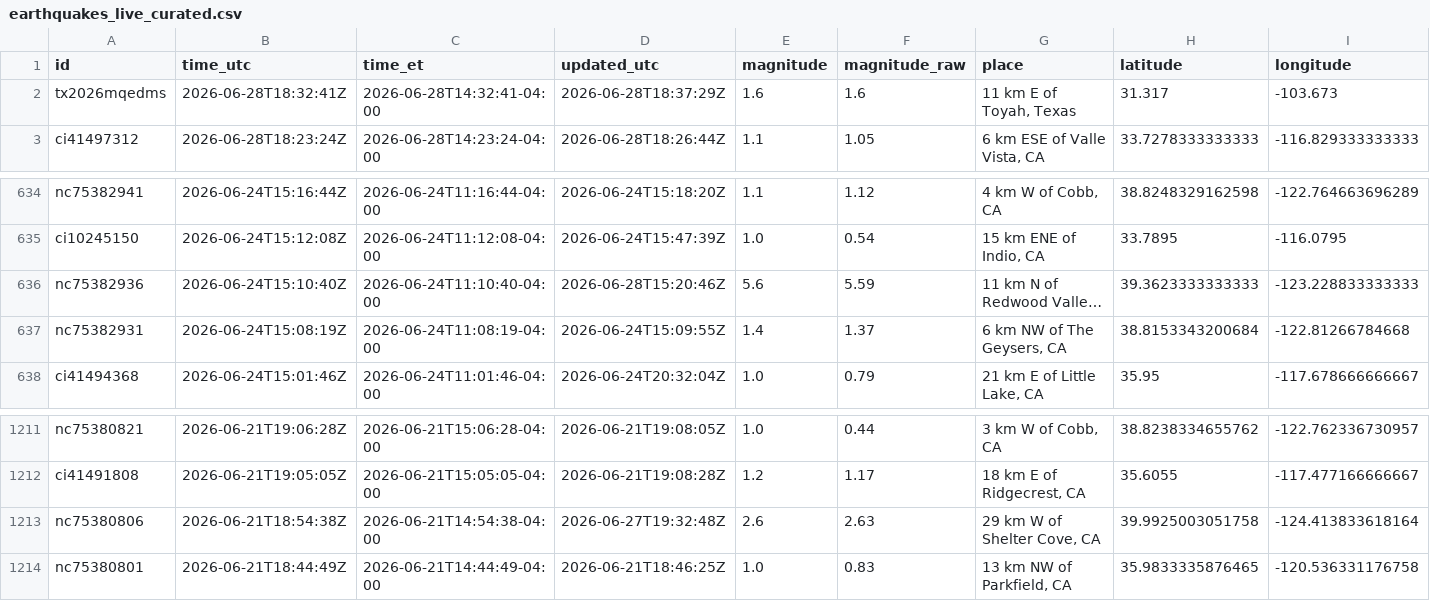
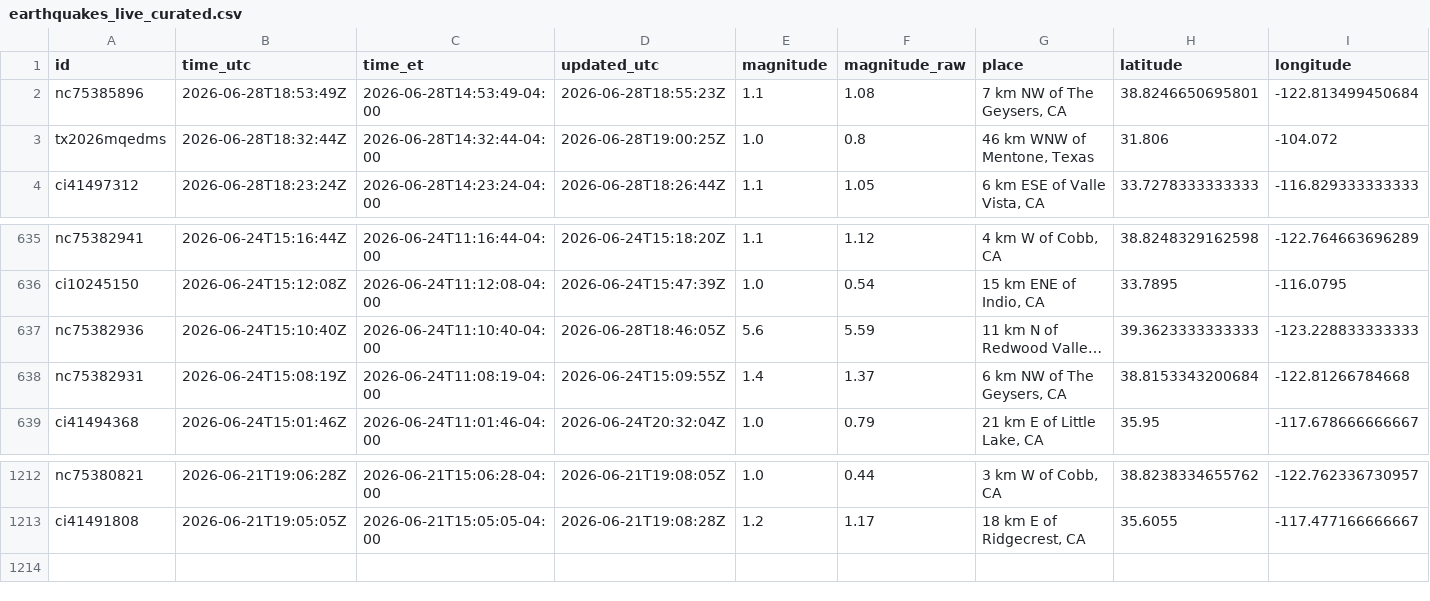
Before and after one commit to IFC-Chalaco/usgs-seismic-dashboard, a CSV file: docs/data/earthquakes_live_curated.csv, drawn as a sheet; only a part is shown, gaps mark what is left out; long unchanged cells end in …; removed rows and columns are numbered as before the commit, all else as after; rows hold the shown columns only; the diff covers the shown part only; the diff names each change by its address in the sheet, - before the commit and + after, or states it on an @@ line.

```diff
--- a/docs/data/earthquakes_live_curated.csv
+++ b/docs/data/earthquakes_live_curated.csv
+row 2: nc75385896 | 2026-06-28T18:53:49Z | 2026-06-28T14:53:49-04:00 | 2026-06-28T18:55:23Z | 1.1 | 1.08 | 7 km NW of The Geysers, CA | 38.8246650695801 | -122.813499450684
-B3 (time_utc): 2026-06-28T18:32:41Z
+B3 (time_utc): 2026-06-28T18:32:44Z
-C3 (time_et): 2026-06-28T14:32:41-04:00
+C3 (time_et): 2026-06-28T14:32:44-04:00
-D3 (updated_utc): 2026-06-28T18:37:29Z
+D3 (updated_utc): 2026-06-28T19:00:25Z
-E3 (magnitude): 1.6
+E3 (magnitude): 1.0
-F3 (magnitude_raw): 1.6
+F3 (magnitude_raw): 0.8
-G3 (place): 11 km E of Toyah, Texas
+G3 (place): 46 km WNW of Mentone, Texas
-H3 (latitude): 31.317
+H3 (latitude): 31.806
-I3 (longitude): -103.673
+I3 (longitude): -104.072
-D637 (updated_utc): 2026-06-28T15:20:46Z
+D637 (updated_utc): 2026-06-28T18:46:05Z
-row 1213: nc75380806 | 2026-06-21T18:54:38Z | 2026-06-21T14:54:38-04:00 | 2026-06-27T19:32:48Z | 2.6 | 2.63 | 29 km W of Shelter Cove, CA | 39.9925003051758 | -124.413833618164
-row 1214: nc75380801 | 2026-06-21T18:44:49Z | 2026-06-21T14:44:49-04:00 | 2026-06-21T18:46:25Z | 1.0 | 0.83 | 13 km NW of Parkfield, CA | 35.9833335876465 | -120.536331176758
```
Also changed, not shown: 3 edited cells elsewhere in this file, usgs_seismic_stream/exports/earthquakes_live_curated.csv, 6 other files.
